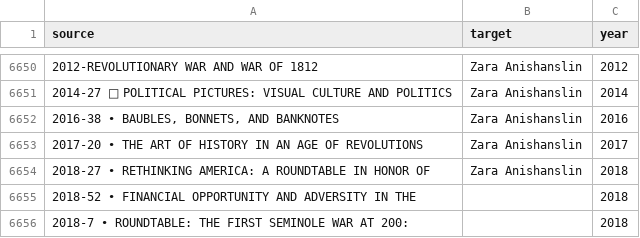
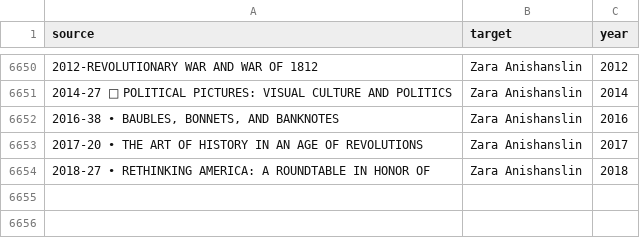
Before and after one commit to mkane2/shear-network, a CSV file: SHEAR_full.csv, drawn as a sheet; only a part is shown, gaps mark what is left out.

Commit message:
Add files via upload

```diff
--- a/SHEAR_full.csv
+++ b/SHEAR_full.csv
@@ -6654,3 +6654 @@ source,target,year
 2018-27 • RETHINKING AMERICA: A ROUNDTABLE IN HONOR OF,Zara Anishanslin,2018
-2018-52 • FINANCIAL OPPORTUNITY AND ADVERSITY IN THE,,2018
-2018-7 • ROUNDTABLE: THE FIRST SEMINOLE WAR AT 200:,,2018
```
